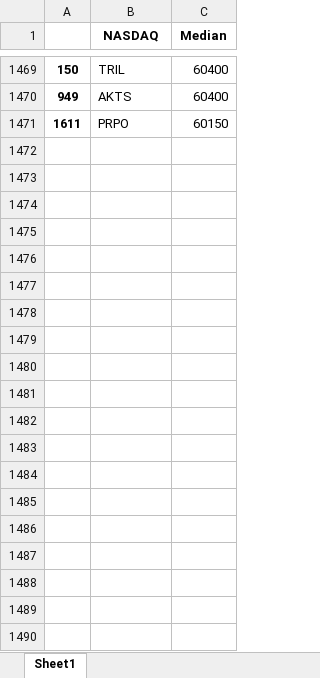
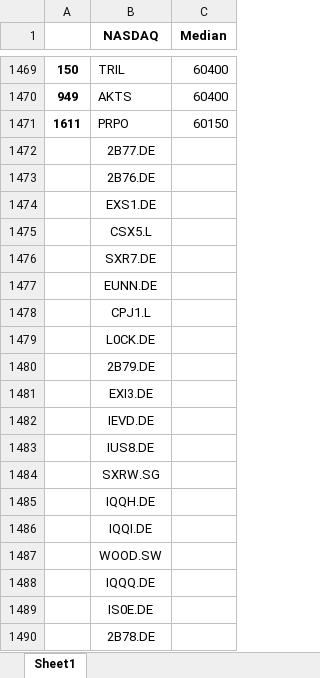
Before and after one commit to bo7/aktienmaster, an Excel workbook: median1 (2).xlsx, sheet Sheet1, drawn as a sheet; only a part is shown, gaps mark what is left out; values as stored, in another font and other column widths than the file's, no borders; the diff covers the shown part only; the diff names each change by its address in the sheet, - before the commit and + after, or states it on an @@ line.

Commit message:
Add files via upload

```diff
--- a/median1 (2).xlsx (sheet Sheet1)
+++ b/median1 (2).xlsx (sheet Sheet1)
+row 1472:  | 2B77.DE
+row 1473:  | 2B76.DE
+row 1474:  | EXS1.DE
+row 1475:  | CSX5.L
+row 1476:  | SXR7.DE
+row 1477:  | EUNN.DE
+row 1478:  | CPJ1.L
+row 1479:  | L0CK.DE
+row 1480:  | 2B79.DE
+row 1481:  | EXI3.DE
+row 1482:  | IEVD.DE
+row 1483:  | IUS8.DE
+row 1484:  | SXRW.SG
+row 1485:  | IQQH.DE
+row 1486:  | IQQI.DE
+row 1487:  | WOOD.SW
+row 1488:  | IQQQ.DE
+row 1489:  | IS0E.DE
+row 1490:  | 2B78.DE
```
Also changed, not shown: 51 added rows elsewhere in this sheet.
